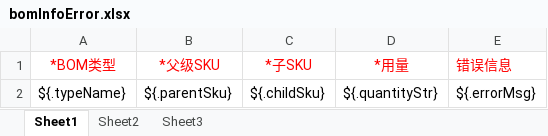
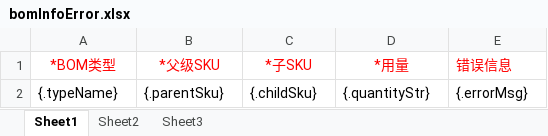
Before and after one commit to quyuzhong1/cloud-erp-backend, an Excel workbook: erp-server/erp-server-plm/src/main/resources/excel/bomInfoError.xlsx, sheet Sheet1, drawn as a sheet; values as stored, in another font and other column widths than the file's, no borders; the diff names each change by its address in the sheet, - before the commit and + after, or states it on an @@ line.

Commit message:
bom导入验证

```diff
--- a/erp-server/erp-server-plm/src/main/resources/excel/bomInfoError.xlsx (sheet Sheet1)
+++ b/erp-server/erp-server-plm/src/main/resources/excel/bomInfoError.xlsx (sheet Sheet1)
-A2 (*BOM类型): ${.typeName}
+A2 (*BOM类型): {.typeName}
-B2 (*父级SKU): ${.parentSku}
+B2 (*父级SKU): {.parentSku}
-C2 (*子SKU): ${.childSku}
+C2 (*子SKU): {.childSku}
-D2 (*用量): ${.quantityStr}
+D2 (*用量): {.quantityStr}
-E2 (错误信息): ${.errorMsg}
+E2 (错误信息): {.errorMsg}
```
